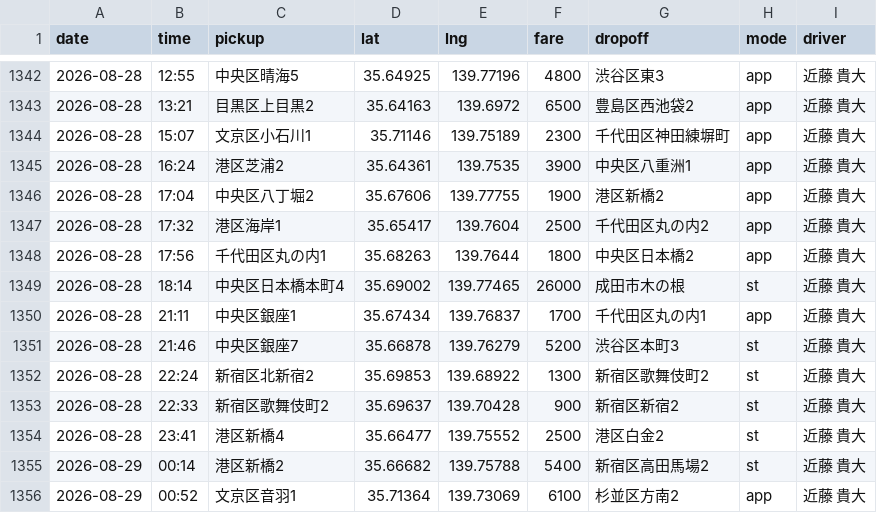
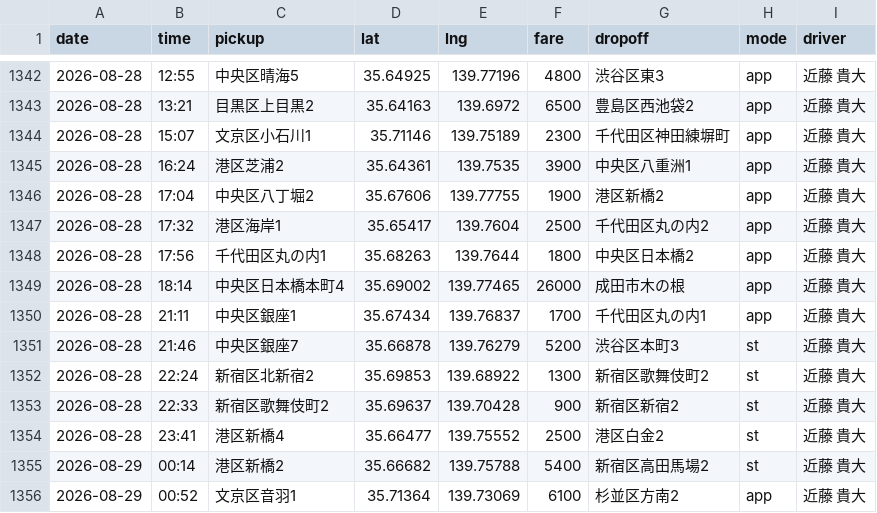
Before and after one commit to kondo-takahiro/taxi-map, a CSV file: rides.csv, drawn as a sheet; only a part is shown, gaps mark what is left out.

Commit message:
Add files via upload

```diff
--- a/rides.csv
+++ b/rides.csv
@@ -1348,3 +1348,3 @@ date,time,pickup,lat,lng,fare,dropoff,mode,driver
 2026-08-28,17:56,千代田区丸の内1,35.68263,139.7644,1800,中央区日本橋2,app,近藤 貴大
-2026-08-28,18:14,中央区日本橋本町4,35.69002,139.77465,26000,成田市木の根,st,近藤 貴大
+2026-08-28,18:14,中央区日本橋本町4,35.69002,139.77465,26000,成田市木の根,app,近藤 貴大
 2026-08-28,21:11,中央区銀座1,35.67434,139.76837,1700,千代田区丸の内1,app,近藤 貴大
```
